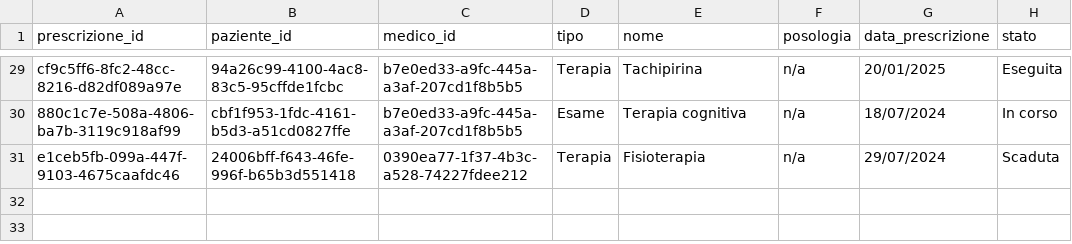
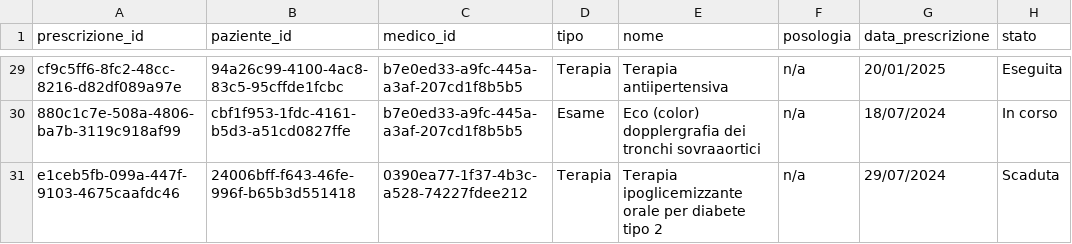
Before and after one commit to AlexSo79/sardinia_medical_system, a CSV file: data/fse_prescrizioni.csv, drawn as a sheet; only a part is shown, gaps mark what is left out; the diff covers the shown part only; the diff names each change by its address in the sheet, - before the commit and + after, or states it on an @@ line.

```diff
--- a/data/fse_prescrizioni.csv
+++ b/data/fse_prescrizioni.csv
-E29 (nome): Tachipirina
+E29 (nome): Terapia antiipertensiva
-E30 (nome): Terapia cognitiva
+E30 (nome): Eco (color) dopplergrafia dei tronchi sovraaortici
-E31 (nome): Fisioterapia
+E31 (nome): Terapia ipoglicemizzante orale per diabete tipo 2
```
Also changed, not shown: 31 edited cells elsewhere in this file, data/fse_documenti.csv, data/fse_medici.csv, 11 other files.
